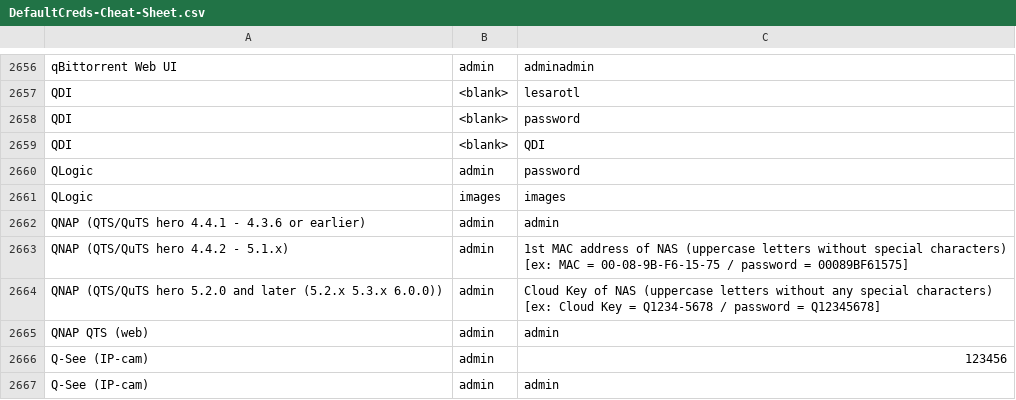
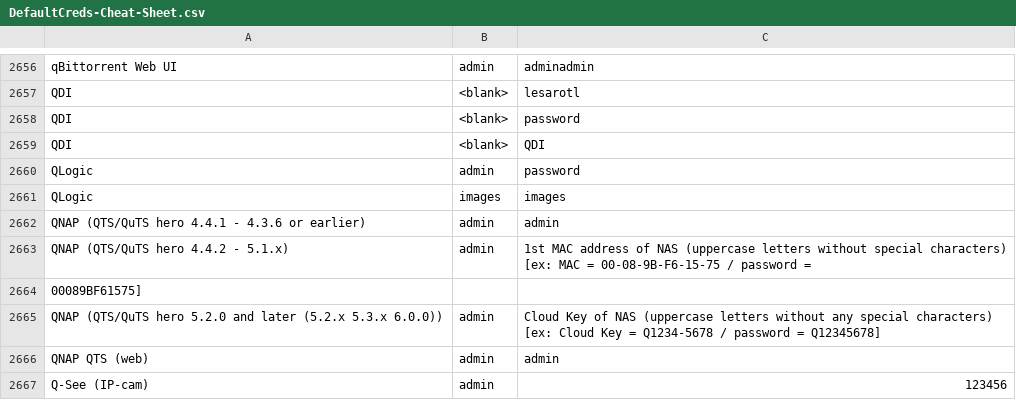
Before and after one commit to RealLumenHere/claude-foreman, a CSV file: limpet/kb/creds/DefaultCreds-Cheat-Sheet.csv, drawn as a sheet; only a part is shown, gaps mark what is left out; the shorter side is filled out with more unchanged rows.

```diff
--- a/limpet/kb/creds/DefaultCreds-Cheat-Sheet.csv
+++ b/limpet/kb/creds/DefaultCreds-Cheat-Sheet.csv
@@ -2662,3 +2662,4 @@ QLogic,images,images
 QNAP (QTS/QuTS hero 4.4.1 - 4.3.6 or earlier),admin,admin
-QNAP (QTS/QuTS hero 4.4.2 - 5.1.x),admin,1st MAC address of NAS (uppercase letters without special characters) [ex: MAC = 00-08-9B-F6-15-75 / password = 00089BF61575]
+QNAP (QTS/QuTS hero 4.4.2 - 5.1.x),admin,1st MAC address of NAS (uppercase letters without special characters) [ex: MAC = 00-08-9B-F6-15-75 / password =
+00089BF61575]
 QNAP (QTS/QuTS hero 5.2.0 and later (5.2.x 5.3.x 6.0.0)),admin,Cloud Key of NAS (uppercase letters without any special characters) [ex: Cloud Key = Q1234-5678 / password = Q12345678]
```
Also changed, not shown: 20 other files.
